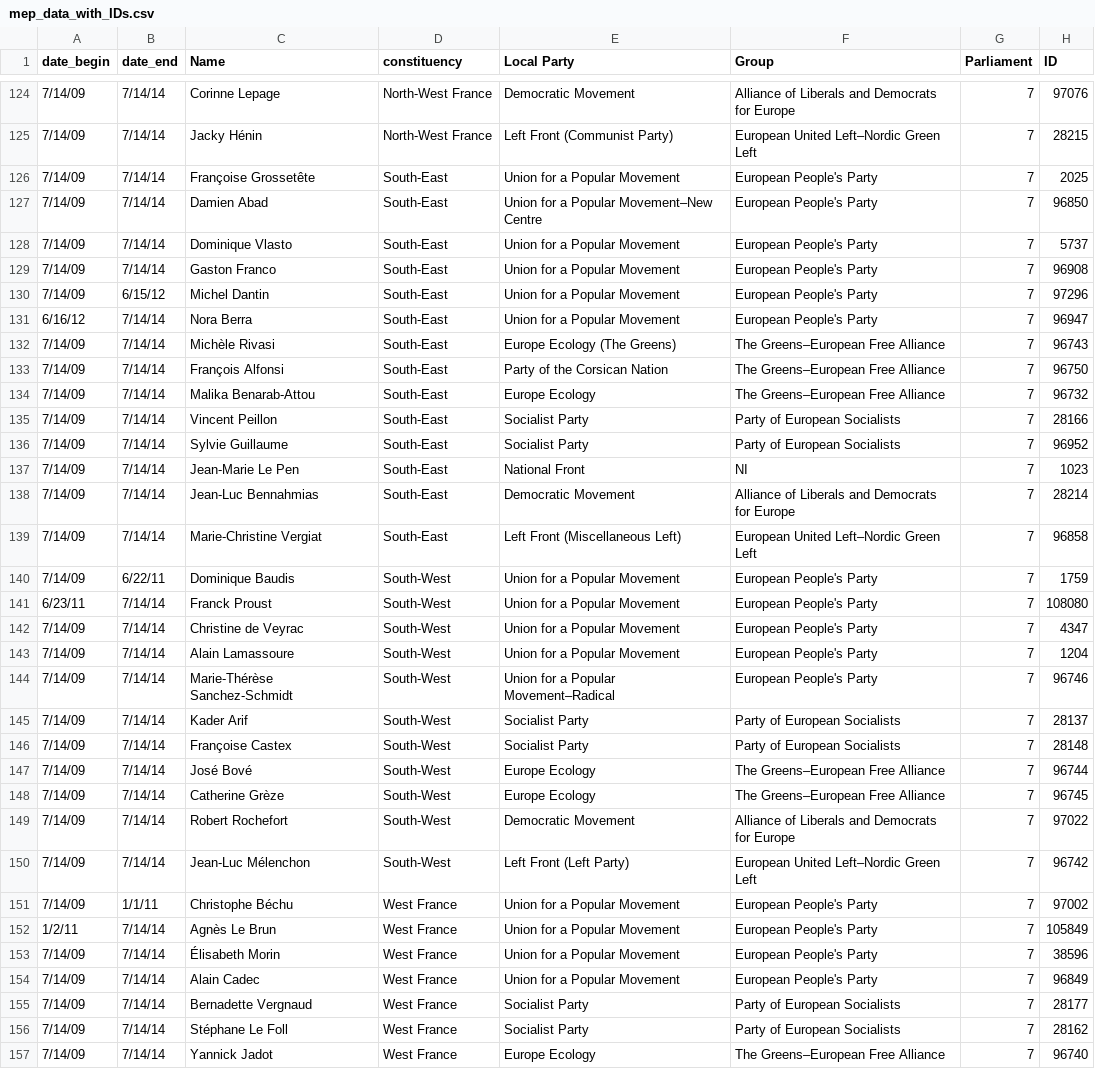
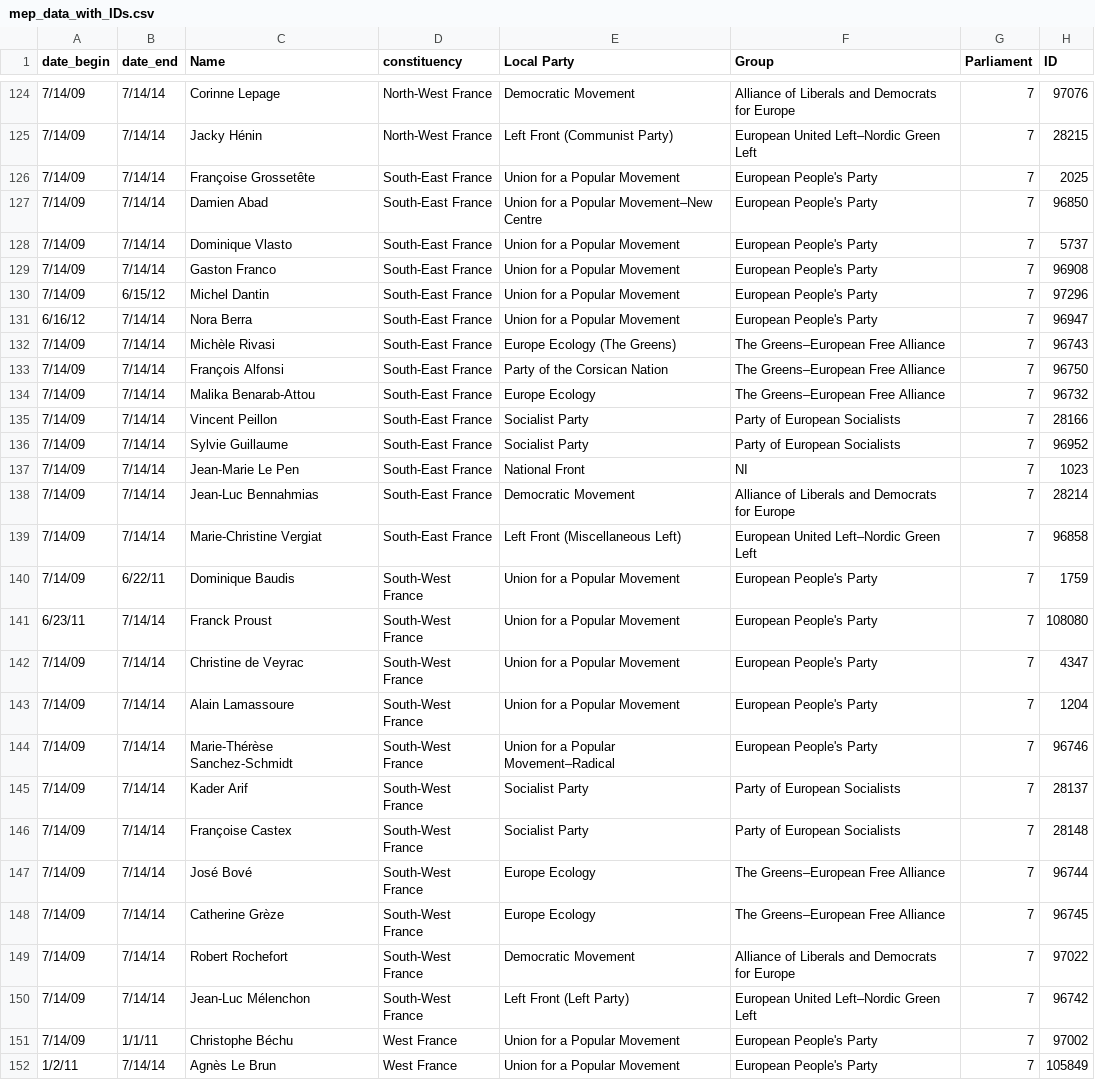
Before and after one commit to gabgilling/Thesis, a CSV file: Data/mep_data_with_IDs.csv, drawn as a sheet; only a part is shown, gaps mark what is left out; the shorter side is filled out with more unchanged rows.

Commit message:
updates

```diff
--- a/Data/mep_data_with_IDs.csv
+++ b/Data/mep_data_with_IDs.csv
@@ -125,27 +125,27 @@ date_begin,date_end,Name,constituency,Local Party,Group,Parliament,ID
 7/14/09,7/14/14,Jacky Hénin,North-West France,  Left Front (Communist Party),European United Left–Nordic Green Left,7,28215
-7/14/09,7/14/14,Françoise Grossetête,South-East,  Union for a Popular Movement,European People's Party,7,2025
-7/14/09,7/14/14,Damien Abad,South-East,  Union for a Popular Movement–New Centre,European People's Party,7,96850
-7/14/09,7/14/14,Dominique Vlasto,South-East,  Union for a Popular Movement,European People's Party,7,5737
-7/14/09,7/14/14,Gaston Franco,South-East,  Union for a Popular Movement,European People's Party,7,96908
-7/14/09,6/15/12,Michel Dantin,South-East,  Union for a Popular Movement,European People's Party,7,97296
-6/16/12,7/14/14,Nora Berra,South-East,  Union for a Popular Movement,European People's Party,7,96947
-7/14/09,7/14/14,Michèle Rivasi,South-East,  Europe Ecology (The Greens),The Greens–European Free Alliance,7,96743
-7/14/09,7/14/14,François Alfonsi,South-East,  Party of the Corsican Nation,The Greens–European Free Alliance,7,96750
-7/14/09,7/14/14,Malika Benarab-Attou,South-East,  Europe Ecology,The Greens–European Free Alliance,7,96732
-7/14/09,7/14/14,Vincent Peillon,South-East,  Socialist Party,Party of European Socialists ,7,28166
-7/14/09,7/14/14,Sylvie Guillaume,South-East,  Socialist Party,Party of European Socialists ,7,96952
-7/14/09,7/14/14,Jean-Marie Le Pen,South-East,  National Front,  NI,7,1023
-7/14/09,7/14/14,Jean-Luc Bennahmias,South-East,  Democratic Movement,Alliance of Liberals and Democrats for Europe,7,28214
-7/14/09,7/14/14,Marie-Christine Vergiat,South-East,  Left Front (Miscellaneous Left),European United Left–Nordic Green Left,7,96858
-7/14/09,6/22/11,Dominique Baudis,South-West,  Union for a Popular Movement,European People's Party,7,1759
-6/23/11,7/14/14,Franck Proust,South-West,  Union for a Popular Movement,European People's Party,7,108080
-7/14/09,7/14/14,Christine de Veyrac,South-West,  Union for a Popular Movement,European People's Party,7,4347
-7/14/09,7/14/14,Alain Lamassoure,South-West,  Union for a Popular Movement,European People's Party,7,1204
-7/14/09,7/14/14,Marie-Thérèse Sanchez-Schmidt,South-West,  Union for a Popular Movement–Radical,European People's Party,7,96746
-7/14/09,7/14/14,Kader Arif,South-West,  Socialist Party,Party of European Socialists ,7,28137
-7/14/09,7/14/14,Françoise Castex,South-West,  Socialist Party,Party of European Socialists ,7,28148
-7/14/09,7/14/14,José Bové,South-West,  Europe Ecology,The Greens–European Free Alliance,7,96744
-7/14/09,7/14/14,Catherine Grèze,South-West,  Europe Ecology,The Greens–European Free Alliance,7,96745
-7/14/09,7/14/14,Robert Rochefort,South-West,  Democratic Movement,Alliance of Liberals and Democrats for Europe,7,97022
-7/14/09,7/14/14,Jean-Luc Mélenchon,South-West,  Left Front (Left Party),European United Left–Nordic Green Left,7,96742
+7/14/09,7/14/14,Françoise Grossetête,South-East France,  Union for a Popular Movement,European People's Party,7,2025
+7/14/09,7/14/14,Damien Abad,South-East France,  Union for a Popular Movement–New Centre,European People's Party,7,96850
+7/14/09,7/14/14,Dominique Vlasto,South-East France,  Union for a Popular Movement,European People's Party,7,5737
+7/14/09,7/14/14,Gaston Franco,South-East France,  Union for a Popular Movement,European People's Party,7,96908
+7/14/09,6/15/12,Michel Dantin,South-East France,  Union for a Popular Movement,European People's Party,7,97296
+6/16/12,7/14/14,Nora Berra,South-East France,  Union for a Popular Movement,European People's Party,7,96947
+7/14/09,7/14/14,Michèle Rivasi,South-East France,  Europe Ecology (The Greens),The Greens–European Free Alliance,7,96743
+7/14/09,7/14/14,François Alfonsi,South-East France,  Party of the Corsican Nation,The Greens–European Free Alliance,7,96750
+7/14/09,7/14/14,Malika Benarab-Attou,South-East France,  Europe Ecology,The Greens–European Free Alliance,7,96732
+7/14/09,7/14/14,Vincent Peillon,South-East France,  Socialist Party,Party of European Socialists ,7,28166
+7/14/09,7/14/14,Sylvie Guillaume,South-East France,  Socialist Party,Party of European Socialists ,7,96952
+7/14/09,7/14/14,Jean-Marie Le Pen,South-East France,  National Front,  NI,7,1023
+7/14/09,7/14/14,Jean-Luc Bennahmias,South-East France,  Democratic Movement,Alliance of Liberals and Democrats for Europe,7,28214
+7/14/09,7/14/14,Marie-Christine Vergiat,South-East France,  Left Front (Miscellaneous Left),European United Left–Nordic Green Left,7,96858
+7/14/09,6/22/11,Dominique Baudis,South-West France,  Union for a Popular Movement,European People's Party,7,1759
+6/23/11,7/14/14,Franck Proust,South-West France,  Union for a Popular Movement,European People's Party,7,108080
+7/14/09,7/14/14,Christine de Veyrac,South-West France,  Union for a Popular Movement,European People's Party,7,4347
+7/14/09,7/14/14,Alain Lamassoure,South-West France,  Union for a Popular Movement,European People's Party,7,1204
+7/14/09,7/14/14,Marie-Thérèse Sanchez-Schmidt,South-West France,  Union for a Popular Movement–Radical,European People's Party,7,96746
+7/14/09,7/14/14,Kader Arif,South-West France,  Socialist Party,Party of European Socialists ,7,28137
+7/14/09,7/14/14,Françoise Castex,South-West France,  Socialist Party,Party of European Socialists ,7,28148
+7/14/09,7/14/14,José Bové,South-West France,  Europe Ecology,The Greens–European Free Alliance,7,96744
+7/14/09,7/14/14,Catherine Grèze,South-West France,  Europe Ecology,The Greens–European Free Alliance,7,96745
+7/14/09,7/14/14,Robert Rochefort,South-West France,  Democratic Movement,Alliance of Liberals and Democrats for Europe,7,97022
+7/14/09,7/14/14,Jean-Luc Mélenchon,South-West France,  Left Front (Left Party),European United Left–Nordic Green Left,7,96742
 7/14/09,1/1/11,Christophe Béchu,West France,  Union for a Popular Movement,European People's Party,7,97002
```
